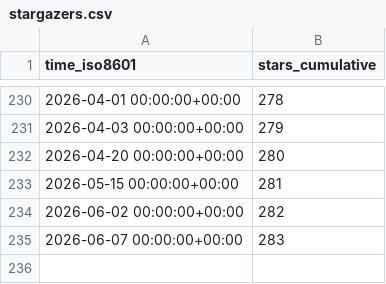
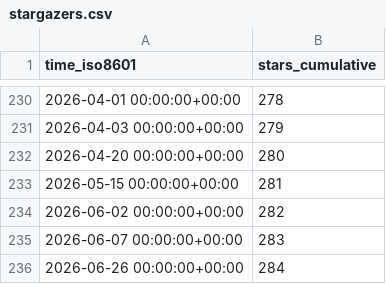
Before and after one commit to nyadla-sys/whisper.tflite, a CSV file: nyadla-sys/whisper.tflite/ghrs-data/stargazers.csv, drawn as a sheet; only a part is shown, gaps mark what is left out.

```diff
--- a/nyadla-sys/whisper.tflite/ghrs-data/stargazers.csv
+++ b/nyadla-sys/whisper.tflite/ghrs-data/stargazers.csv
@@ -235 +235,2 @@ time_iso8601,stars_cumulative
 2026-06-07 00:00:00+00:00,283
+2026-06-26 00:00:00+00:00,284
```
